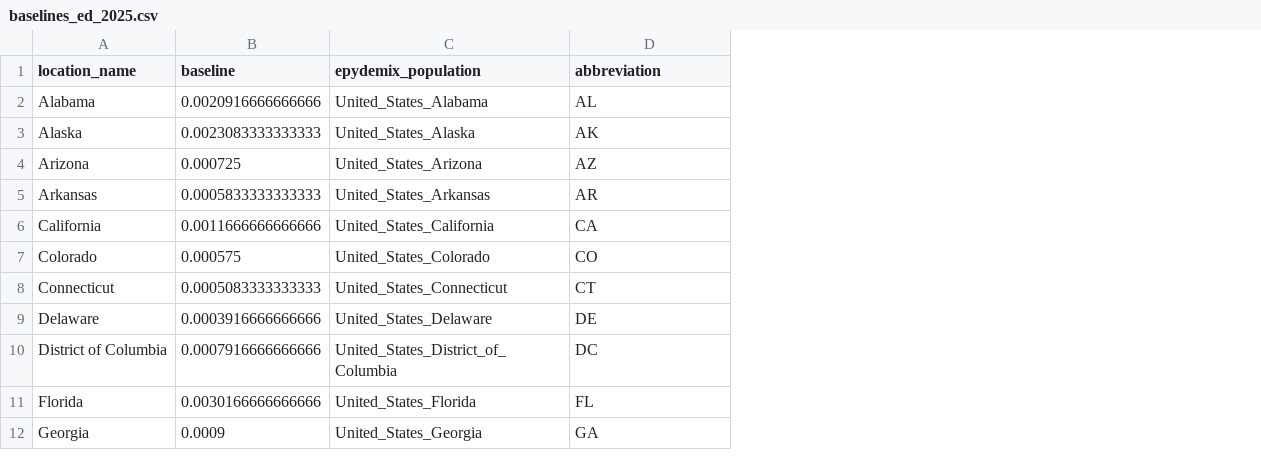
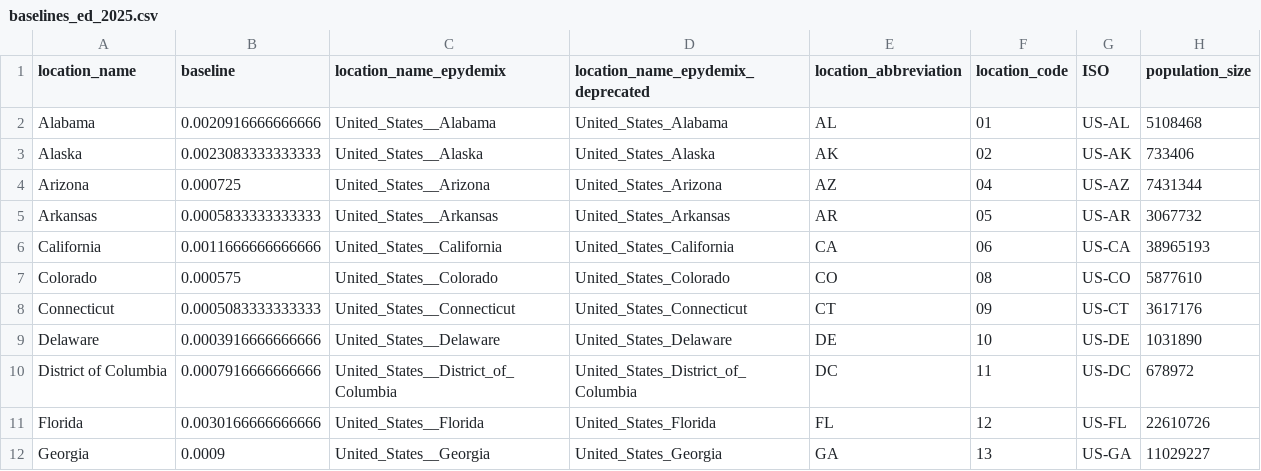
Before and after one commit to mobs-lab/epymodelingsuite, a CSV file: epymodelingsuite/data/baselines_ed_2025.csv, drawn as a sheet; only a part is shown; addresses are those after the commit; the diff names each change by its address in the sheet, - before the commit and + after, or states it on an @@ line.

Commit message:
accomodate new epydemix locations

```diff
--- a/epymodelingsuite/data/baselines_ed_2025.csv
+++ b/epymodelingsuite/data/baselines_ed_2025.csv
+column C (location_name_epydemix), rows 2-12: United_States__Alabama | United_States__Alaska | United_States__Arizona | United_States__Arkansas | United_States__California | United_States__Colorado | United_States__Connecticut | United_States__Delaware | United_States__District_of_Columbia | United_States__Florida | United_States__Georgia
+column F (location_code), rows 2-12: 01 | 02 | 04 | 05 | 06 | 08 | 09 | 10 | 11 | 12 | 13
+column G (ISO), rows 2-12: US-AL | US-AK | US-AZ | US-AR | US-CA | US-CO | US-CT | US-DE | US-DC | US-FL | US-GA
+column H (population_size), rows 2-12: 5108468 | 733406 | 7431344 | 3067732 | 38965193 | 5877610 | 3617176 | 1031890 | 678972 | 22610726 | 11029227
-D1: epydemix_population
+D1: location_name_epydemix_deprecated
-E1: abbreviation
+E1: location_abbreviation
```
Also changed, not shown: epymodelingsuite/data/baselines_hosp_2025.csv, 1 other file.
